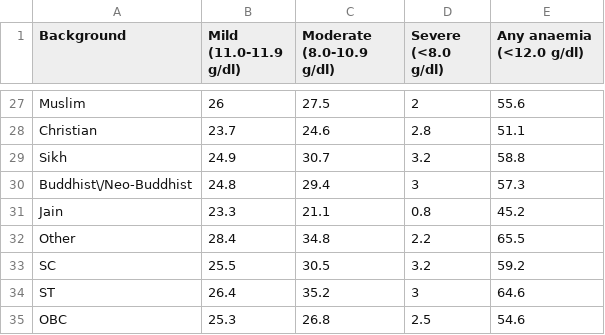
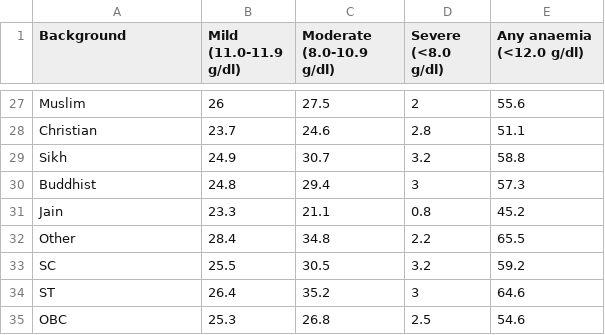
Before and after one commit to hanuzalte/Nutrition-Dashboard, a CSV file: women anemia population group-wise.csv, drawn as a sheet; only a part is shown, gaps mark what is left out.

Commit message:
Update women anemia population group-wise.csv

```diff
--- a/women anemia population group-wise.csv
+++ b/women anemia population group-wise.csv
@@ -29,3 +29,3 @@ Christian,23.7,24.6,2.8,51.1
 Sikh,24.9,30.7,3.2,58.8
-Buddhist\/Neo-Buddhist,24.8,29.4,3,57.3
+Buddhist,24.8,29.4,3,57.3
 Jain,23.3,21.1,0.8,45.2
```
